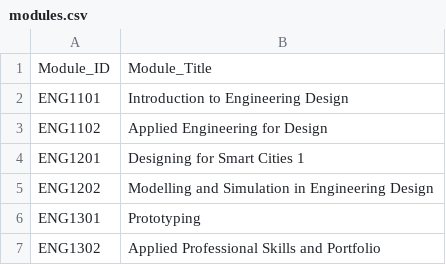
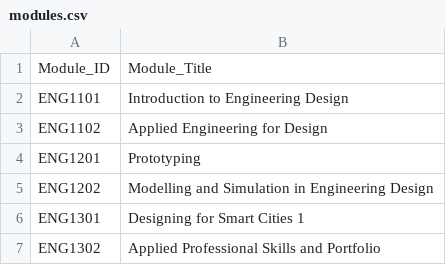
Before and after one commit to TEDI-London/module_mate, a CSV file: modules.csv, drawn as a sheet.

Commit message:
Update modules.csv

```diff
--- a/modules.csv
+++ b/modules.csv
@@ -3,5 +3,5 @@ ENG1101,Introduction to Engineering Design
 ENG1102,Applied Engineering for Design
-ENG1201,Designing for Smart Cities 1
+ENG1201,Prototyping
 ENG1202,Modelling and Simulation in Engineering Design
-ENG1301,Prototyping
+ENG1301,Designing for Smart Cities 1
 ENG1302,Applied Professional Skills and Portfolio
```
